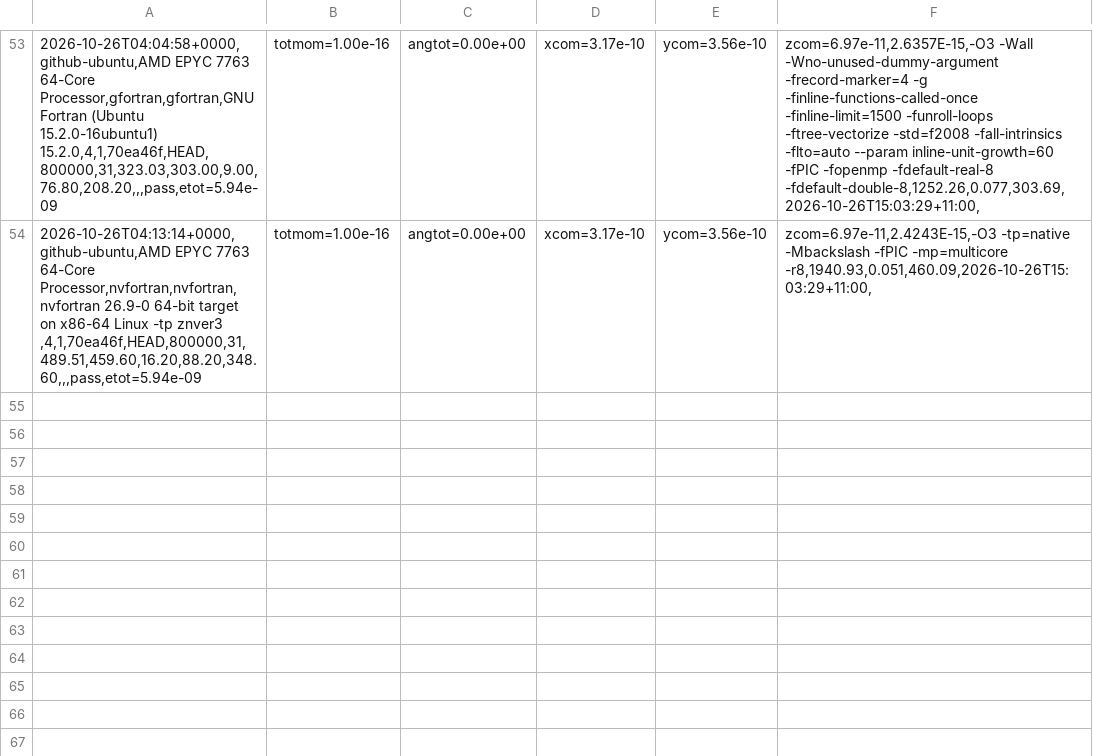
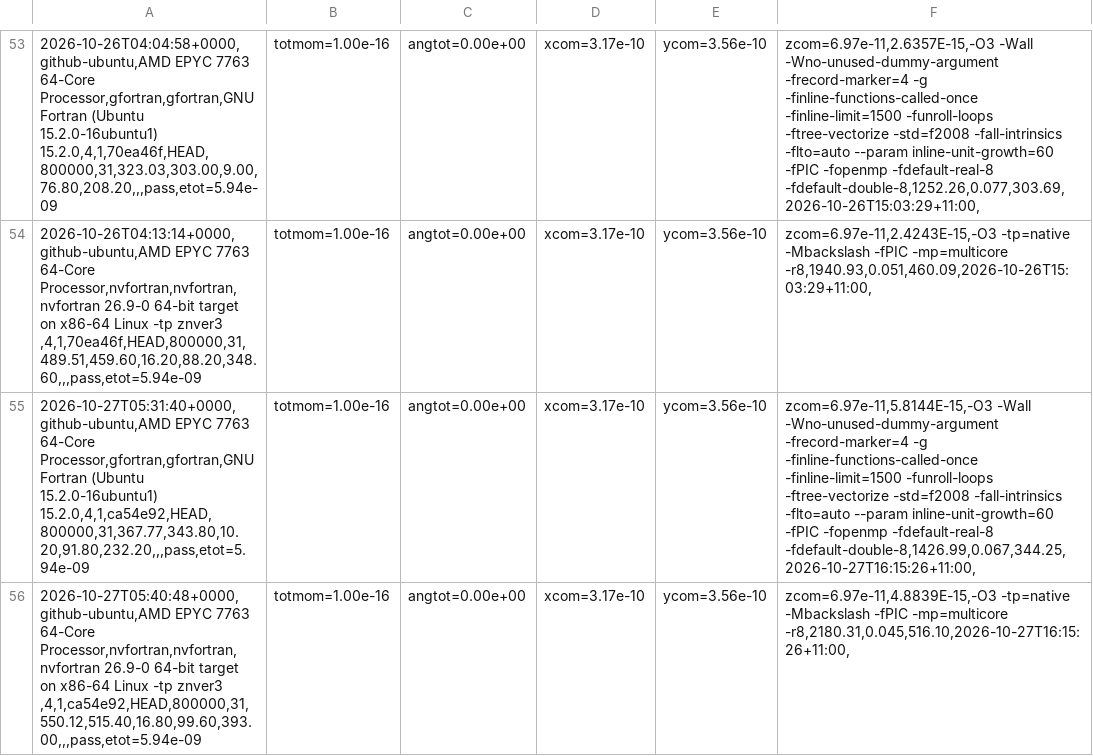
Before and after one commit to phantomSPH/phantom-benchmarks, a CSV file: results/github-ubuntu/commonenv.csv, drawn as a sheet; only a part is shown, gaps mark what is left out; the diff names each change by its address in the sheet, - before the commit and + after, or states it on an @@ line.

```diff
--- a/results/github-ubuntu/commonenv.csv
+++ b/results/github-ubuntu/commonenv.csv
+row 55: 2026-10-27T05:31:40+0000,github-ubuntu,AMD EPYC 7763 64-Core Processor,gfortran,gfortran,GNU Fortran (Ubuntu 15.2.0-16ubuntu1) 15.2.0,4,1,ca54e92,HEAD,800000,31,367.77,343.80,10.20,91.80,232.20,,,pass,etot=5.94e-09 | totmom=1.00e-16 | angtot=0.00e+00 | xcom=3.17e-10 | ycom=3.56e-10 | zcom=6.97e-11,5.8144E-15,-O3 -Wall -Wno-unused-dummy-argument -frecord-marker=4 -g -finline-functions-called-once -finline-limit=1500 -funroll-loops -ftree-vectorize -std=f2008 -fall-intrinsics -flto=auto --param inline-unit-growth=60 -fPIC -fopenmp -fdefault-real-8 -fdefault-double-8,1426.99,0.067,344.25,2026-10-27T16:15:26+11:00,
+row 56: 2026-10-27T05:40:48+0000,github-ubuntu,AMD EPYC 7763 64-Core Processor,nvfortran,nvfortran,nvfortran 26.9-0 64-bit target on x86-64 Linux -tp znver3 ,4,1,ca54e92,HEAD,800000,31,550.12,515.40,16.80,99.60,393.00,,,pass,etot=5.94e-09 | totmom=1.00e-16 | angtot=0.00e+00 | xcom=3.17e-10 | ycom=3.56e-10 | zcom=6.97e-11,4.8839E-15,-O3 -tp=native -Mbackslash -fPIC -mp=multicore -r8,2180.31,0.045,516.10,2026-10-27T16:15:26+11:00,
```
Also changed, not shown: results/github-ubuntu/discbinary.csv, results/github-ubuntu/hh48.csv, 2 other files.
